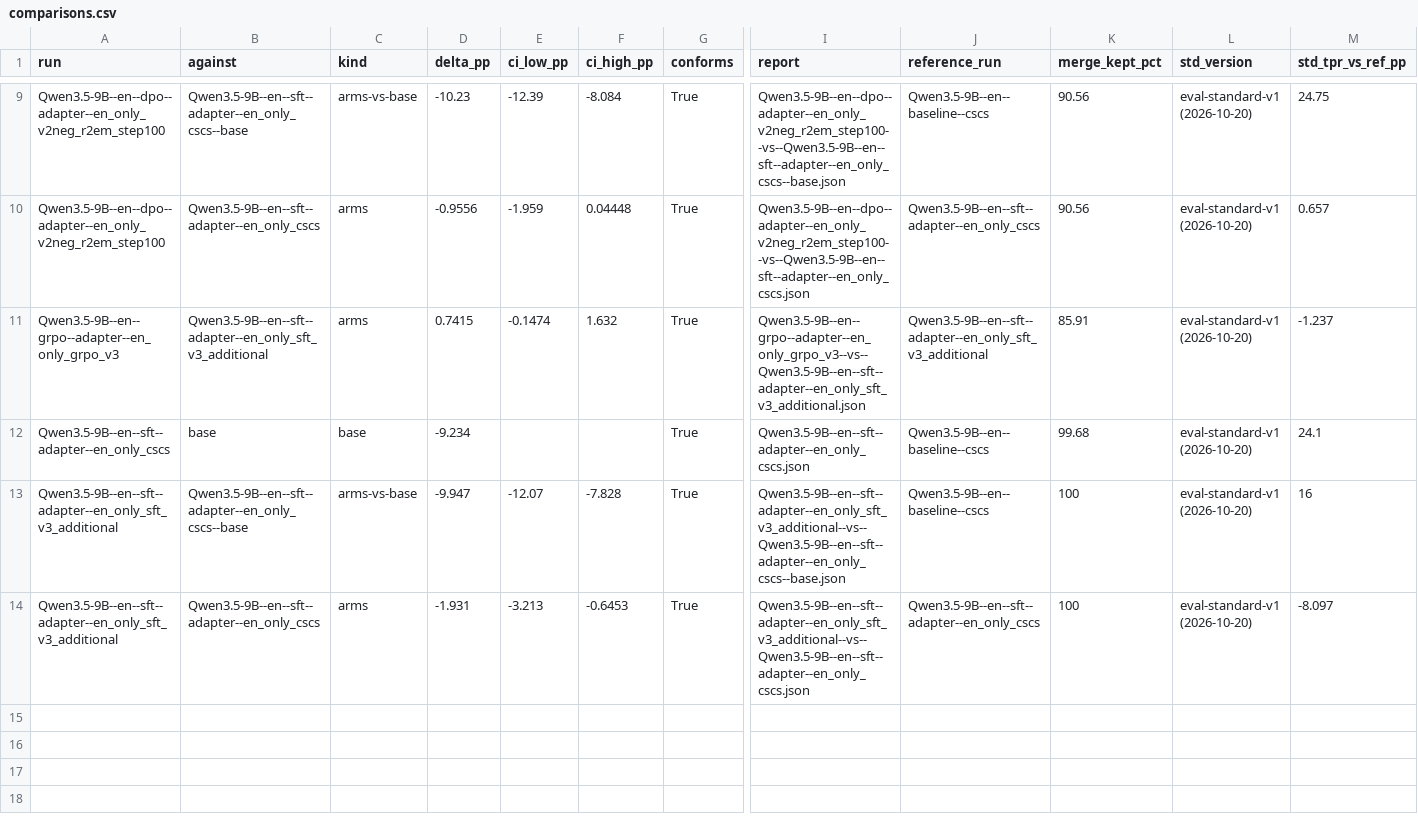
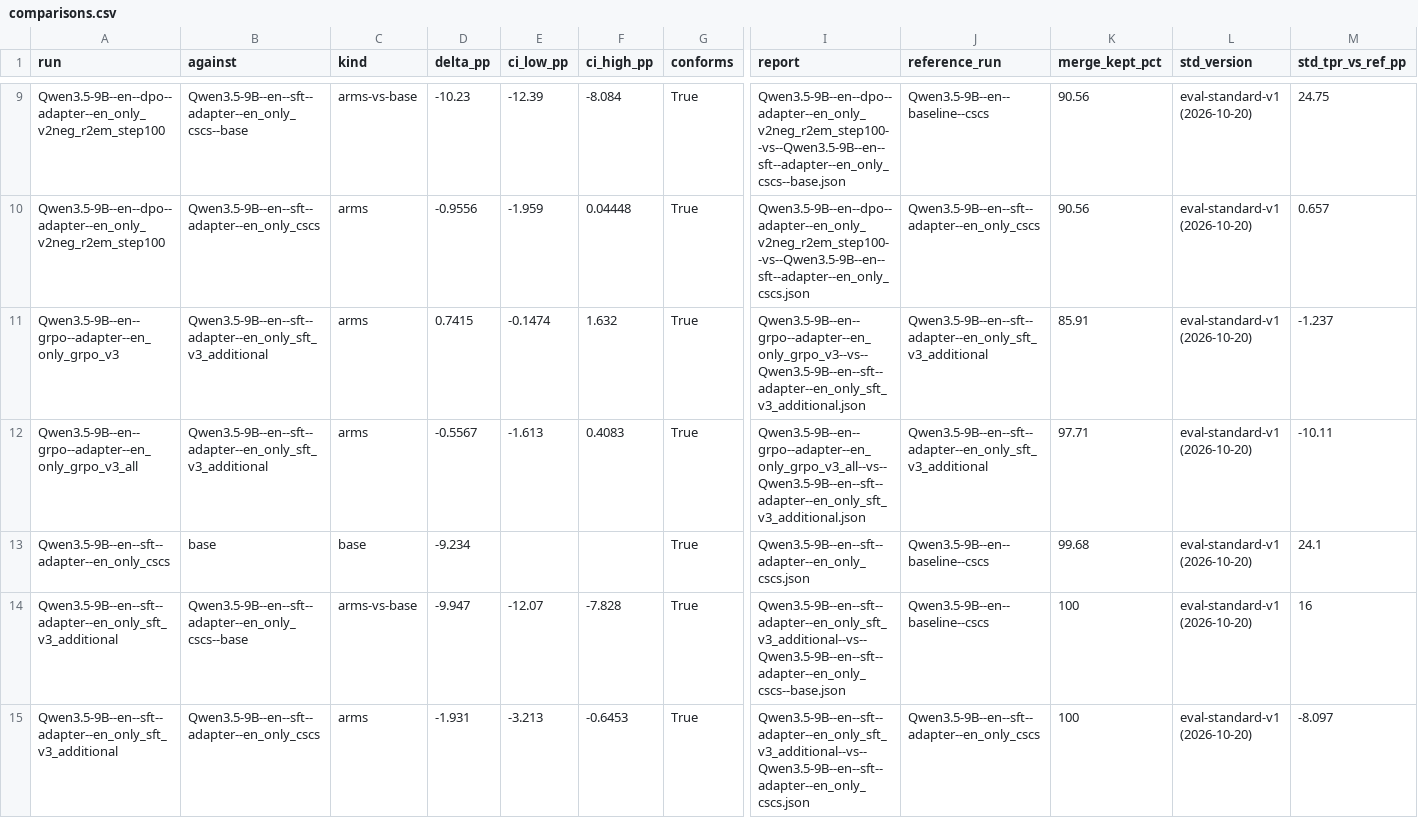
Before and after one commit to Stereotypes-in-LLMs/hiring_bias_mitigation_at, a CSV file: reports/comparisons.csv, drawn as a sheet; only a part is shown, gaps mark what is left out; rows hold the shown columns only; the diff names each change by its address in the sheet, - before the commit and + after, or states it on an @@ line.

```diff
--- a/reports/comparisons.csv
+++ b/reports/comparisons.csv
+row 12: Qwen3.5-9B--en--grpo--adapter--en_only_grpo_v3_all | Qwen3.5-9B--en--sft--adapter--en_only_sft_v3_additional | arms | -0.5567 | -1.613 | 0.4083 | True | Qwen3.5-9B--en--grpo--adapter--en_only_grpo_v3_all--vs--Qwen3.5-9B--en--sft--adapter--en_only_sft_v3_additional.json | Qwen3.5-9B--en--sft--adapter--en_only_sft_v3_additional | 97.71 | eval-standard-v1 (2026-10-20) | -10.11
```
Also changed, not shown: reports/reference_metrics.csv, 4 other files.
